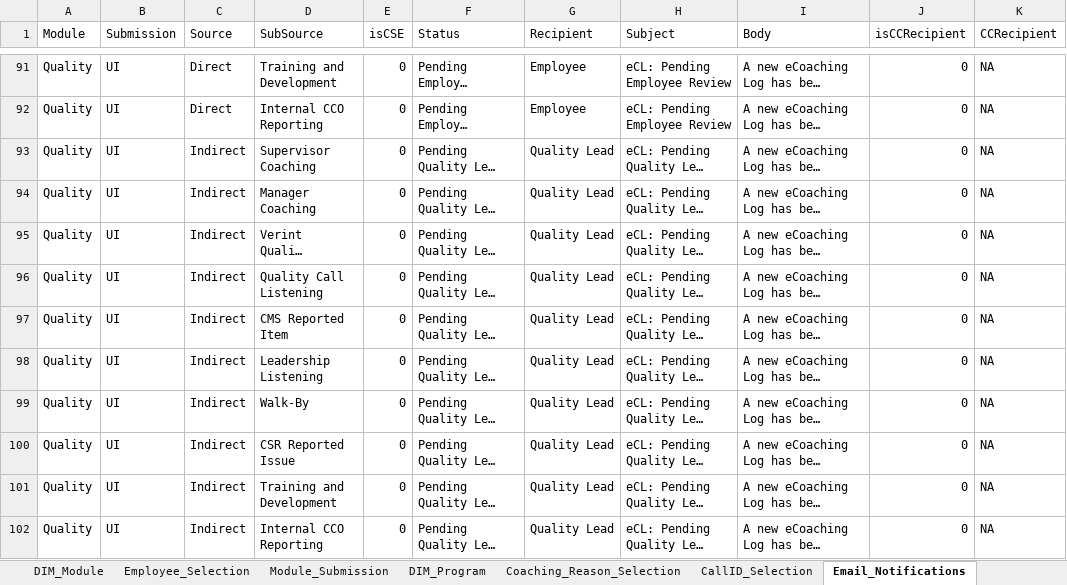
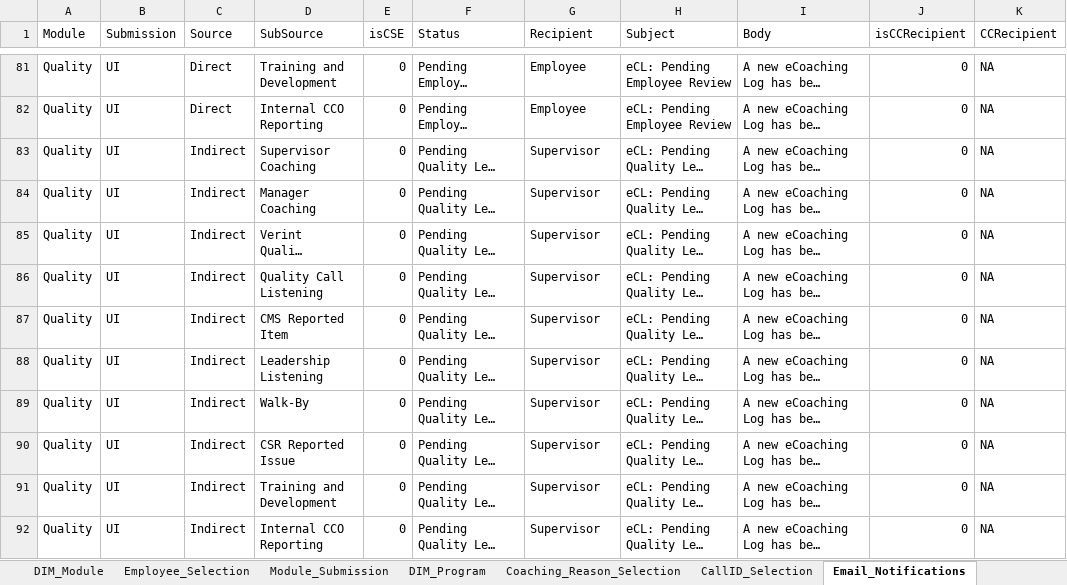
Before and after one commit to maximus-cco/eCoaching_V2_Bak, an Excel workbook: Design/CCO_eCoaching_Dimension_Table_Data.xlsx, sheet Email_Notifications, drawn as a sheet; only a part is shown, gaps mark what is left out; long unchanged cells end in …; values as stored, in another font and other column widths than the file's, no borders; addresses are those after the commit; the diff covers the shown part only; the diff names each change by its address in the sheet, - before the commit and + after, or states it on an @@ line.

```diff
--- a/Design/CCO_eCoaching_Dimension_Table_Data.xlsx (sheet Email_Notifications)
+++ b/Design/CCO_eCoaching_Dimension_Table_Data.xlsx (sheet Email_Notifications)
-G83:G92 (Recipient): Quality Lead
+G83:G92 (Recipient): Supervisor
```
Also changed, not shown: 20 removed rows and 15 edited cells elsewhere in this sheet, other sheet tabs.
